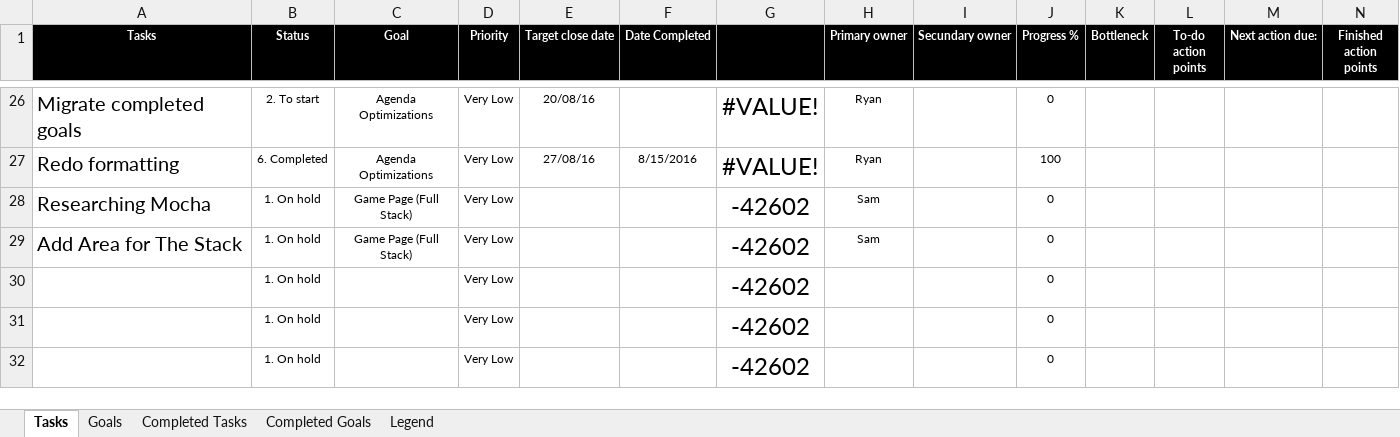
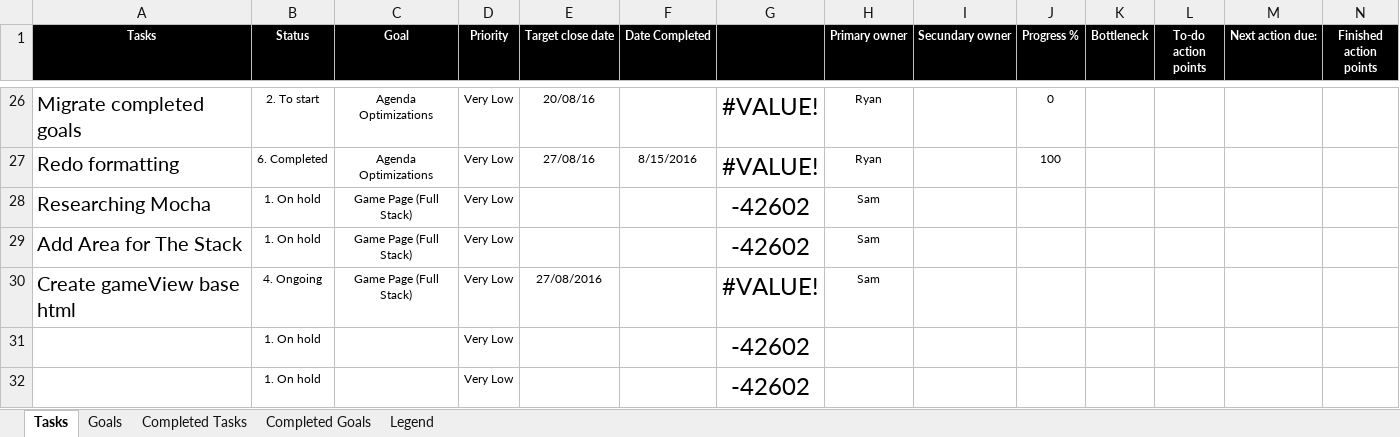
Before and after one commit to cuttle-cards/cuttle, an Excel workbook: Cuttle Project Management.xlsm, sheet Tasks, drawn as a sheet; only a part is shown, gaps mark what is left out; values as stored, in another font and other column widths than the file's, no borders; conditional formats not drawn; removed rows and columns are numbered as before the commit, all else as after; rows hold the shown columns only; the diff covers the shown part only; the diff names each change by its address in the sheet, - before the commit and + after, or states it on an @@ line.

Commit message:
Schedule updates and bugfix to ready action

```diff
--- a/Cuttle Project Management.xlsm (sheet Tasks)
+++ b/Cuttle Project Management.xlsm (sheet Tasks)
-J28:J29 (Progress %): 0
+J28:J29 (Progress %): (empty)
-row 30:  | 1. On hold |  | Very Low |  |  | -42602 |  |  | 0
+row 30: Create gameView base html | 4. Ongoing | Game Page (Full Stack) | Very Low | 27/08/2016 |  | #VALUE! | Sam
-J31:J32 (Progress %): 0
+J31:J32 (Progress %): (empty)
```
Also changed, not shown: 16 edited cells and cell formats elsewhere in this sheet, charts or pictures, 6 other files.
